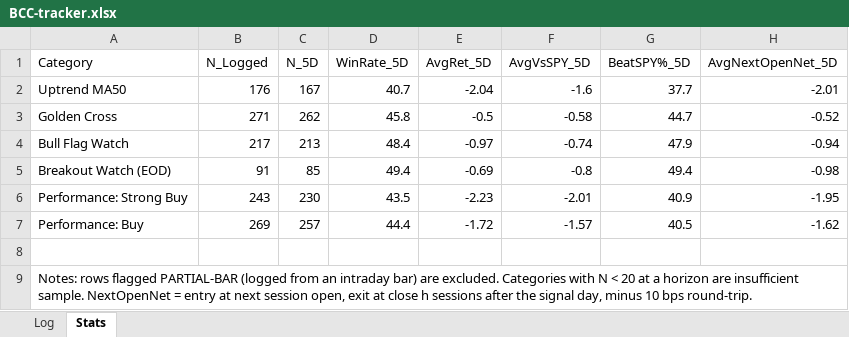
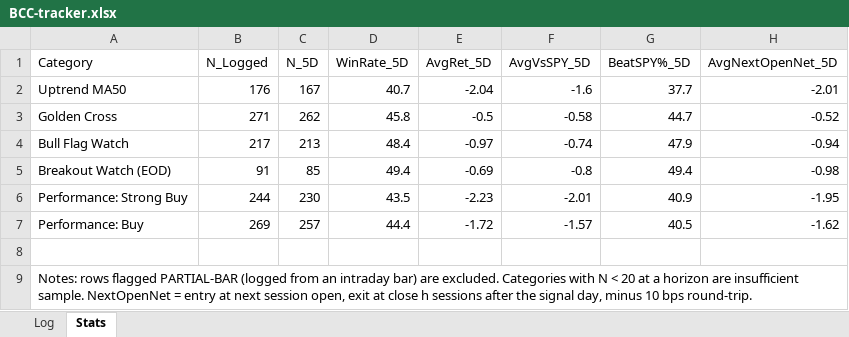
Before and after one commit to Moopheus1/Quant-Records, an Excel workbook: bcc/data/BCC-tracker.xlsx, sheet Stats, drawn as a sheet; only a part is shown; values as stored, in another font and other column widths than the file's, no borders; the diff names each change by its address in the sheet, - before the commit and + after, or states it on an @@ line.

```diff
--- a/bcc/data/BCC-tracker.xlsx (sheet Stats)
+++ b/bcc/data/BCC-tracker.xlsx (sheet Stats)
-B6 (N_Logged): 243
+B6 (N_Logged): 244
```
Also changed, not shown: sheet Log, 2 other files.
